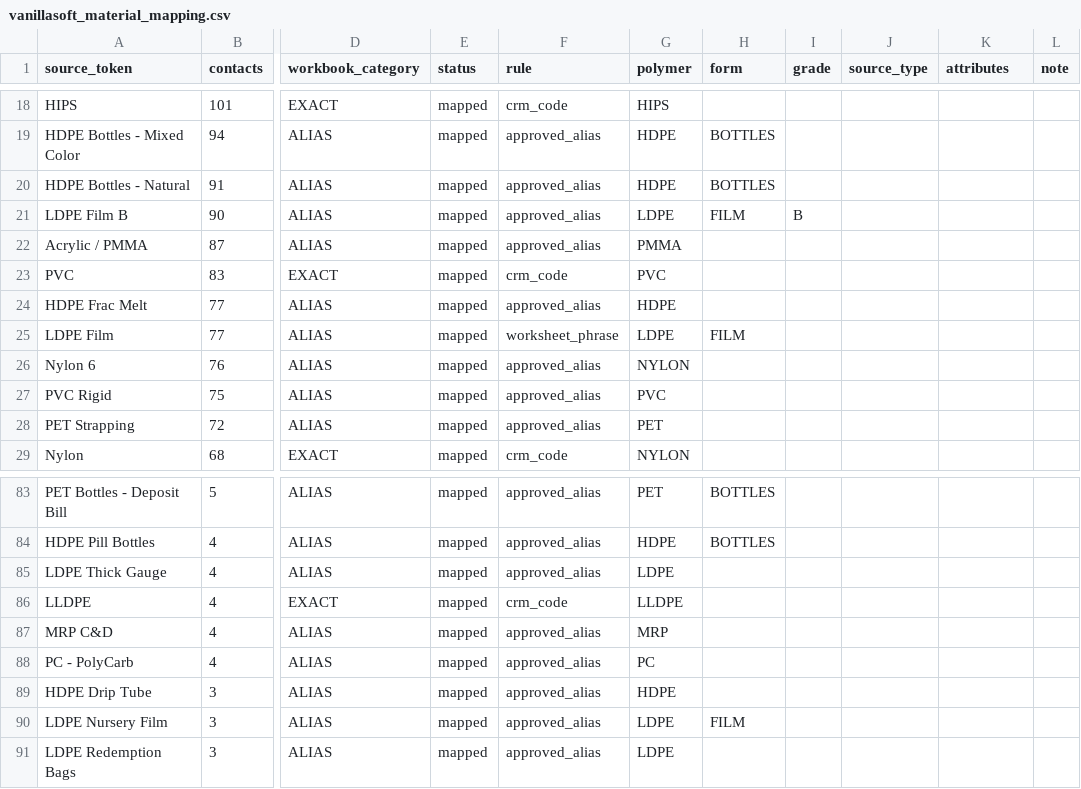
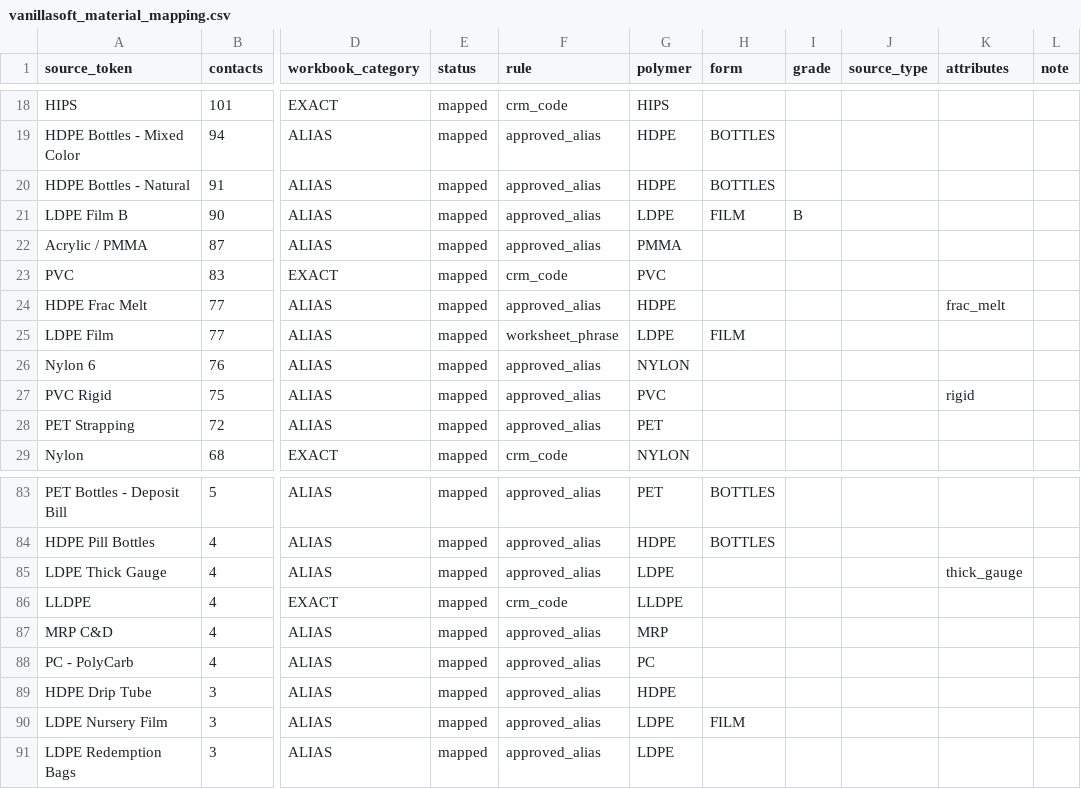
Before and after one commit to cryptoxdog/IB-Odoo_19, a CSV file: plasticos_crm_sync/data/vanillasoft_material_mapping.csv, drawn as a sheet; only a part is shown, gaps mark what is left out; the diff names each change by its address in the sheet, - before the commit and + after, or states it on an @@ line.

```diff
--- a/plasticos_crm_sync/data/vanillasoft_material_mapping.csv
+++ b/plasticos_crm_sync/data/vanillasoft_material_mapping.csv
-K24 (attributes): (empty)
+K24 (attributes): frac_melt
-K27 (attributes): (empty)
+K27 (attributes): rigid
-K85 (attributes): (empty)
+K85 (attributes): thick_gauge
```
Also changed, not shown: plasticos_material_profile/data/material_mapping.csv, 3 other files.
